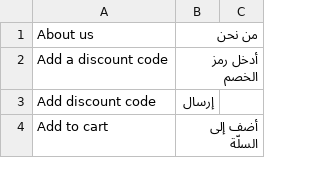
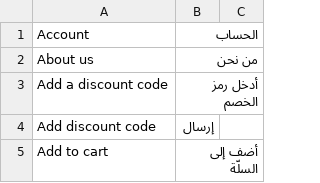
Before and after one commit to cooldev900/vue-storefront-ecommerce, a CSV file: src/themes/capybara/resource/i18n/ar-SY.csv, drawn as a sheet; only a part is shown; the diff names each change by its address in the sheet, - before the commit and + after, or states it on an @@ line.

```diff
--- a/src/themes/capybara/resource/i18n/ar-SY.csv
+++ b/src/themes/capybara/resource/i18n/ar-SY.csv
+row 1: Account | الحساب
```
Also changed, not shown: src/themes/capybara/resource/i18n/en-US.csv, 34 other files.
